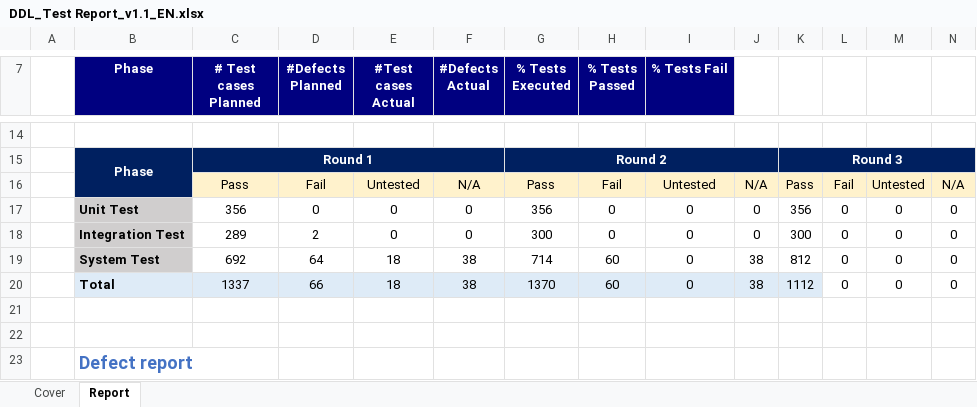
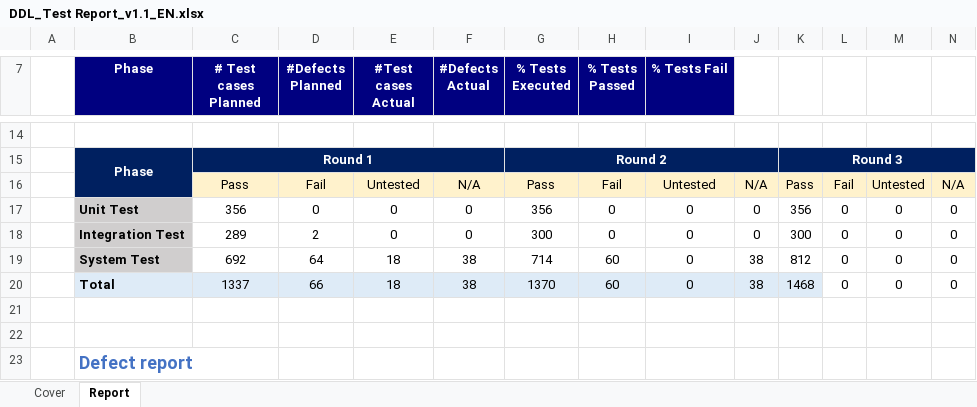
Before and after one commit to sangnvus/2015FALLJS01, an Excel workbook: WIP/Documents/Report 5/DDL_Test Report_v1.1_EN.xlsx, sheet Report, drawn as a sheet; only a part is shown, gaps mark what is left out; values as stored, in another font and other column widths than the file's, no borders; the diff names each change by its address in the sheet, - before the commit and + after, or states it on an @@ line.

Commit message:
update report

```diff
--- a/WIP/Documents/Report 5/DDL_Test Report_v1.1_EN.xlsx (sheet Report)
+++ b/WIP/Documents/Report 5/DDL_Test Report_v1.1_EN.xlsx (sheet Report)
-K20: 1112
+K20: 1468
```
Also changed, not shown: formulas that keep their value, 2 other files.
